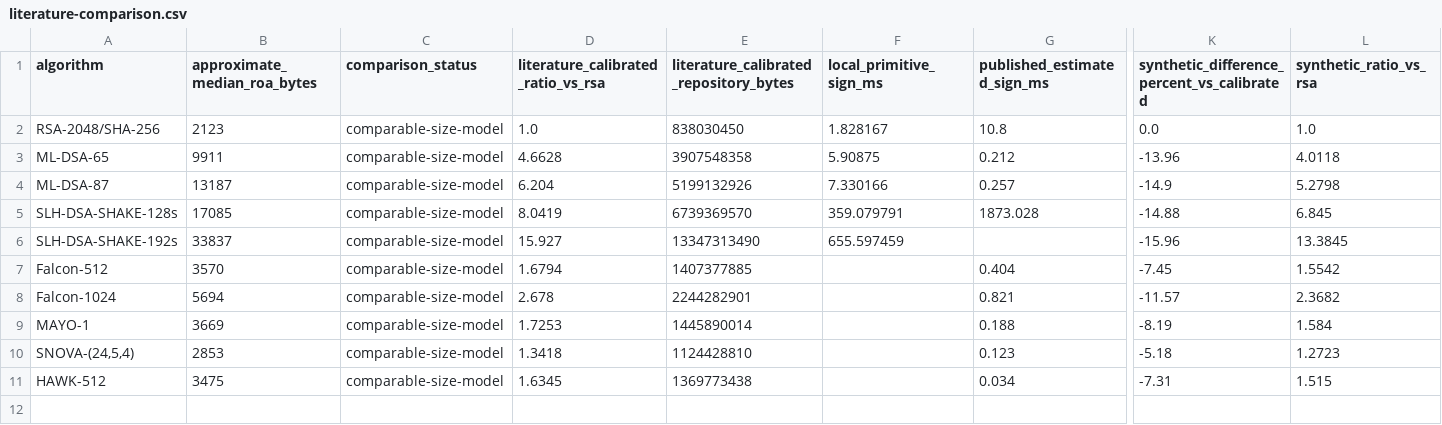
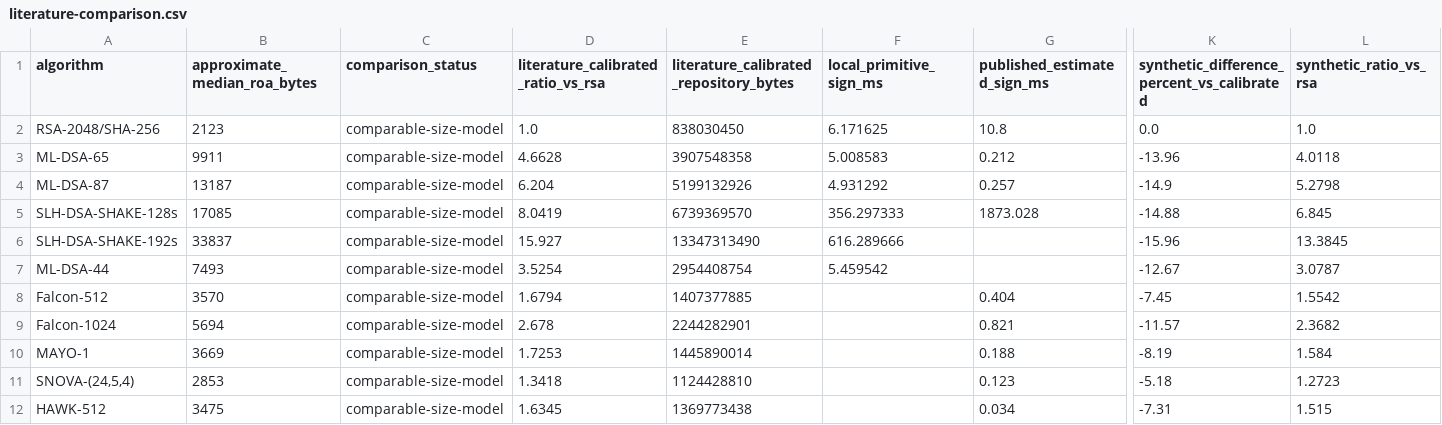
Before and after one commit to marokiki/pqc-rpki-lab, a CSV file: results/literature-comparison.csv, drawn as a sheet; only a part is shown, gaps mark what is left out; rows hold the shown columns only; the diff names each change by its address in the sheet, - before the commit and + after, or states it on an @@ line.

```diff
--- a/results/literature-comparison.csv
+++ b/results/literature-comparison.csv
-F2 (local_primitive_sign_ms): 1.828167
+F2 (local_primitive_sign_ms): 6.171625
-F3 (local_primitive_sign_ms): 5.90875
+F3 (local_primitive_sign_ms): 5.008583
-F4 (local_primitive_sign_ms): 7.330166
+F4 (local_primitive_sign_ms): 4.931292
-F5 (local_primitive_sign_ms): 359.079791
+F5 (local_primitive_sign_ms): 356.297333
-F6 (local_primitive_sign_ms): 655.597459
+F6 (local_primitive_sign_ms): 616.289666
+row 7: ML-DSA-44 | 7493 | comparable-size-model | 3.5254 | 2954408754 | 5.459542 |  | -12.67 | 3.0787
```
Also changed, not shown: results/primitive-bench.csv, results/repository-impact.csv, 39 other files.
